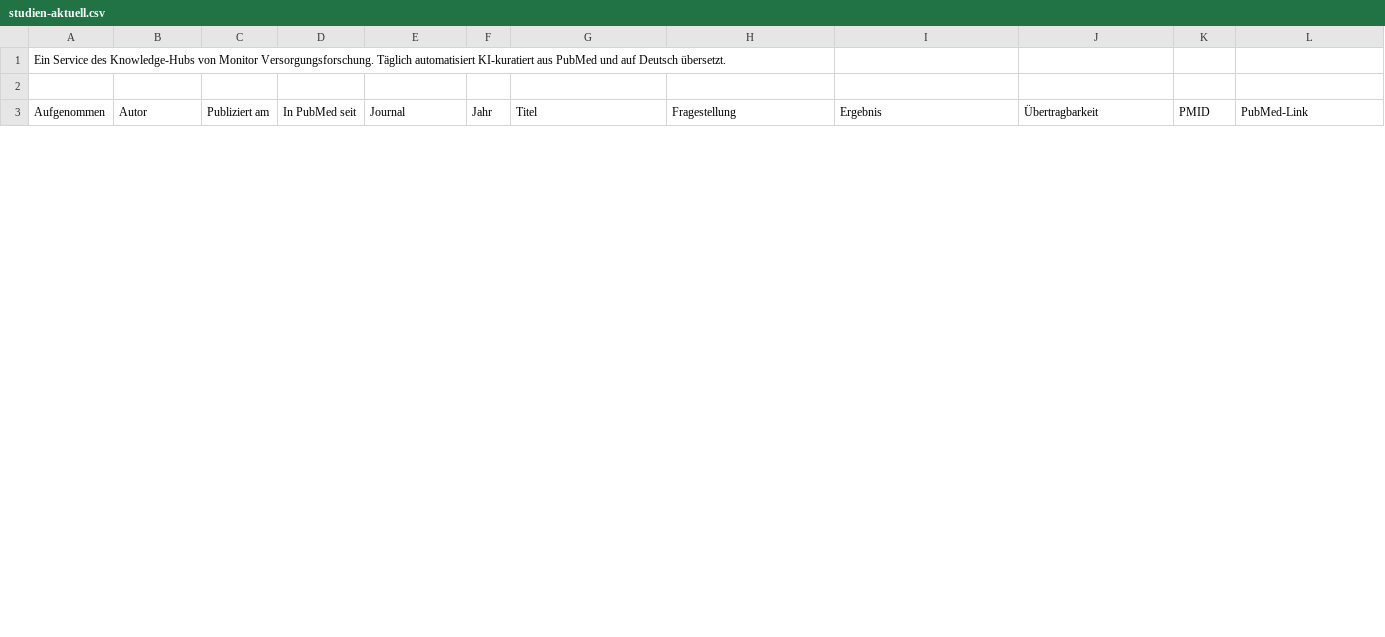
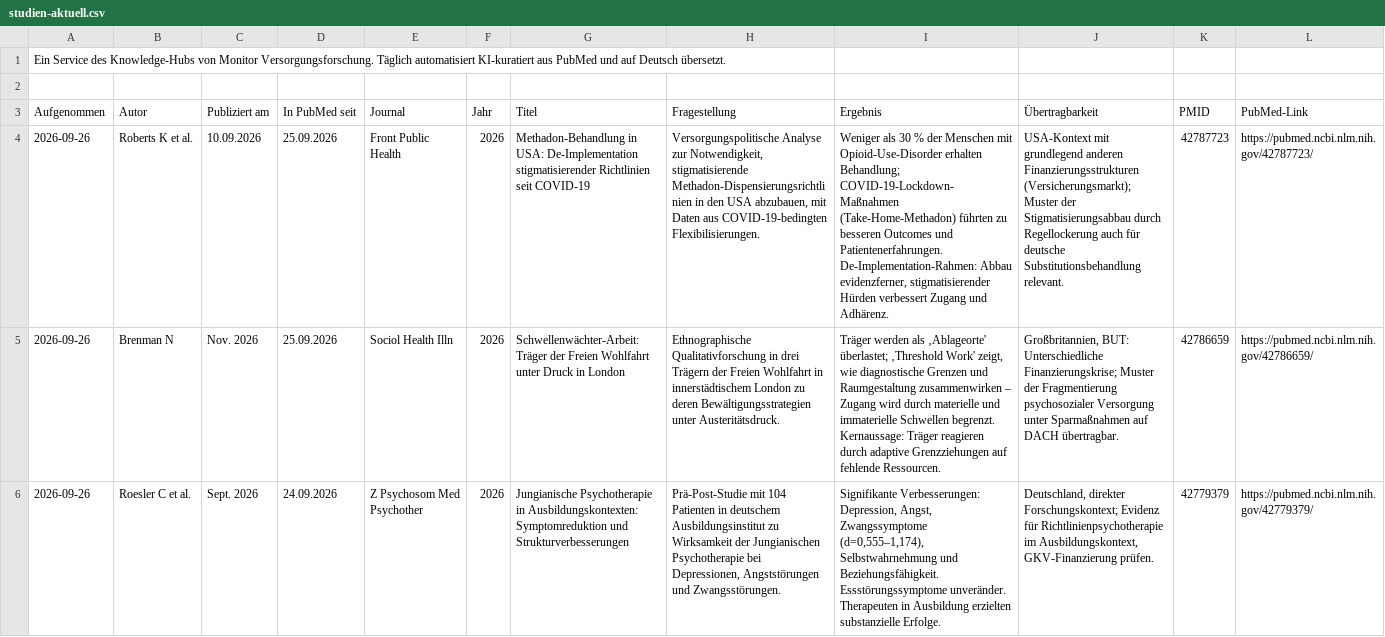
Before and after one commit to mvf-portal/mental-portal, a CSV file: download/studien-aktuell.csv, drawn as a sheet; only a part is shown; the diff covers the shown part only; the diff names each change by its address in the sheet, - before the commit and + after, or states it on an @@ line.

```diff
--- a/download/studien-aktuell.csv
+++ b/download/studien-aktuell.csv
+row 4: 2026-09-26 | Roberts K et al. | 10.09.2026 | 25.09.2026 | Front Public Health | 2026 | Methadon-Behandlung in USA: De-Implementation stigmatisierender Richtlinien seit COVID-19 | Versorgungspolitische Analyse zur Notwendigkeit, stigmatisierende Methadon-Dispensierungsrichtlinien in den USA abzubauen, mit Daten aus COVID-19-bedingten Flexibilisierungen. | Weniger als 30 % der Menschen mit Opioid-Use-Disorder erhalten Behandlung; COVID-19-Lockdown-Maßnahmen (Take-Home-Methadon) führten zu besseren Outcomes und Patientenerfahrungen. De-Implementation-Rahmen: Abbau evidenzferner, stigmatisierender Hürden verbessert Zugang und Adhärenz. | USA-Kontext mit grundlegend anderen Finanzierungsstrukturen (Versicherungsmarkt); Muster der Stigmatisierungsabbau durch Regellockerung auch für deutsche Substitutionsbehandlung relevant. | 42787723 | https://pubmed.ncbi.nlm.nih.gov/42787723/
+row 5: 2026-09-26 | Brenman N | Nov. 2026 | 25.09.2026 | Sociol Health Illn | 2026 | Schwellenwächter-Arbeit: Träger der Freien Wohlfahrt unter Druck in London | Ethnographische Qualitativforschung in drei Trägern der Freien Wohlfahrt in innerstädtischem London zu deren Bewältigungsstrategien unter Austeritätsdruck. | Träger werden als ‚Ablageorte' überlastet; ‚Threshold Work' zeigt, wie diagnostische Grenzen und Raumgestaltung zusammenwirken – Zugang wird durch materielle und immaterielle Schwellen begrenzt. Kernaussage: Träger reagieren durch adaptive Grenzziehungen auf fehlende Ressourcen. | Großbritannien, BUT: Unterschiedliche Finanzierungskrise; Muster der Fragmentierung psychosozialer Versorgung unter Sparmaßnahmen auf DACH übertragbar. | 42786659 | https://pubmed.ncbi.nlm.nih.gov/42786659/
+row 6: 2026-09-26 | Roesler C et al. | Sept. 2026 | 24.09.2026 | Z Psychosom Med Psychother | 2026 | Jungianische Psychotherapie in Ausbildungskontexten: Symptomreduktion und Strukturverbesserungen | Prä-Post-Studie mit 104 Patienten in deutschem Ausbildungsinstitut zu Wirksamkeit der Jungianischen Psychotherapie bei Depressionen, Angststörungen und Zwangsstörungen. | Signifikante Verbesserungen: Depression, Angst, Zwangssymptome (d=0,555–1,174), Selbstwahrnehmung und Beziehungsfähigkeit. Essstörungssymptome unveränder. Therapeuten in Ausbildung erzielten substanzielle Erfolge. | Deutschland, direkter Forschungskontext; Evidenz für Richtlinienpsychotherapie im Ausbildungskontext, GKV-Finanzierung prüfen. | 42779379 | https://pubmed.ncbi.nlm.nih.gov/42779379/
```
Also changed, not shown: 3 added rows and 6 removed rows elsewhere in this file, download/studien-archiv.csv, 5 other files.
